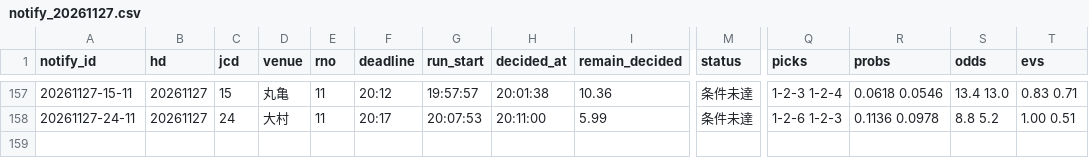
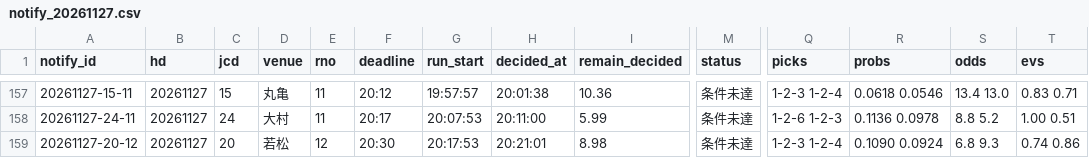
Before and after one commit to pocha2525/boatrace-ai, a CSV file: logs/notify_20261127.csv, drawn as a sheet; only a part is shown, gaps mark what is left out; rows hold the shown columns only; the diff names each change by its address in the sheet, - before the commit and + after, or states it on an @@ line.

```diff
--- a/logs/notify_20261127.csv
+++ b/logs/notify_20261127.csv
+row 159: 20261127-20-12 | 20261127 | 20 | 若松 | 12 | 20:30 | 20:17:53 | 20:21:01 | 8.98 | 条件未達 | 1-2-3 1-2-4 | 0.1090 0.0924 | 6.8 9.3 | 0.74 0.86
```
Also changed, not shown: logs/before_20261127.csv, logs/entries_20261127.csv, 4 other files.
